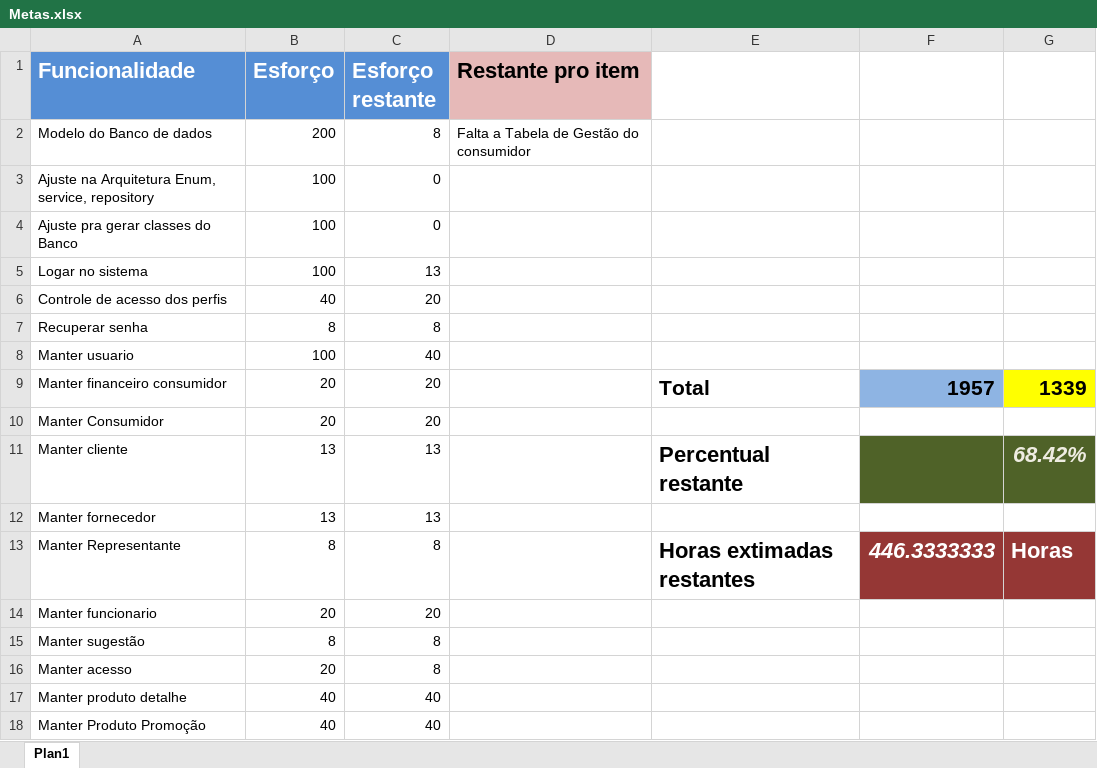
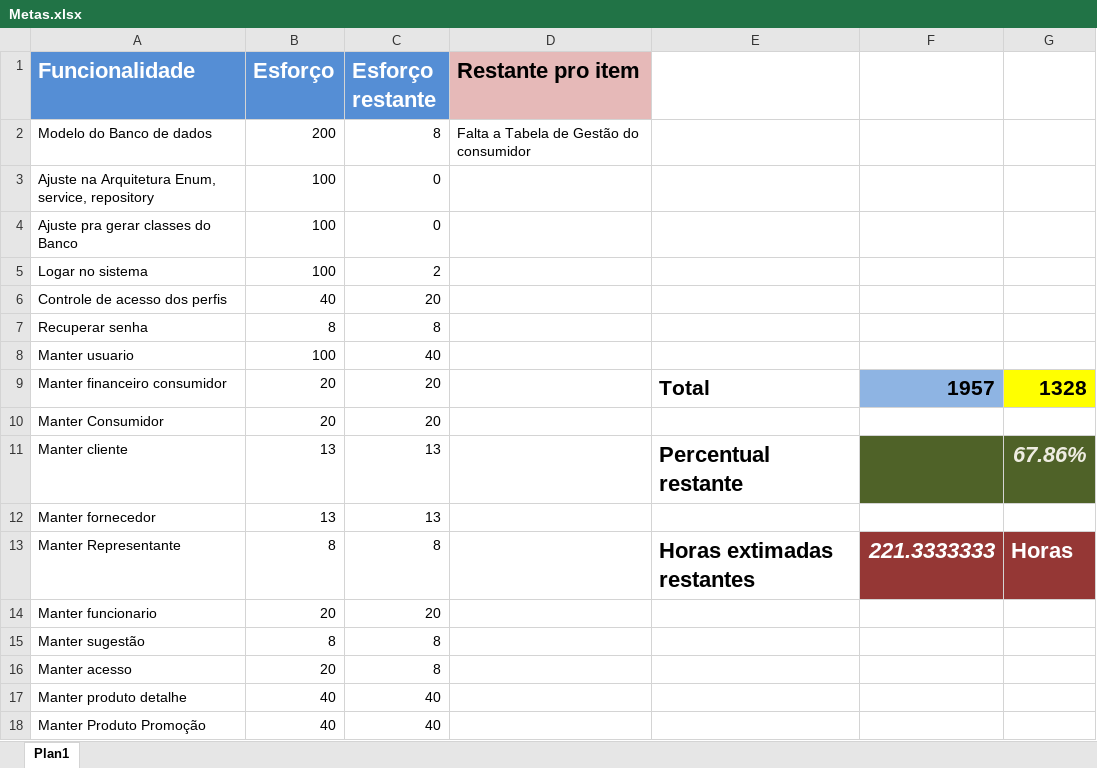
Before and after one commit to LeoBessa403/Biblioteca, an Excel workbook: Metas.xlsx, sheet Plan1, drawn as a sheet; only a part is shown; values as stored, in another font and other column widths than the file's, no borders; the diff names each change by its address in the sheet, - before the commit and + after, or states it on an @@ line.

```diff
--- a/Metas.xlsx (sheet Plan1)
+++ b/Metas.xlsx (sheet Plan1)
-C5 (Esforço restante): 13
+C5 (Esforço restante): 2
-G9: 1339
+G9: 1328
-G11: 68.42%
+G11: 67.86%
-F13: 446.3333333
+F13: 221.3333333
```
Also changed, not shown: 8 other files.
